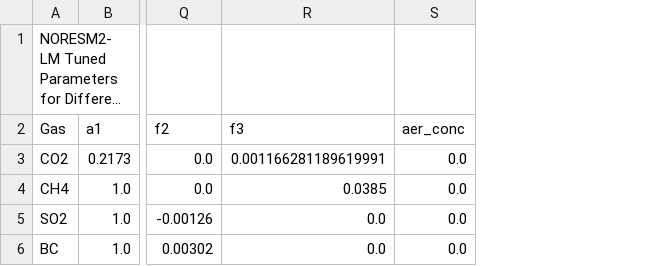
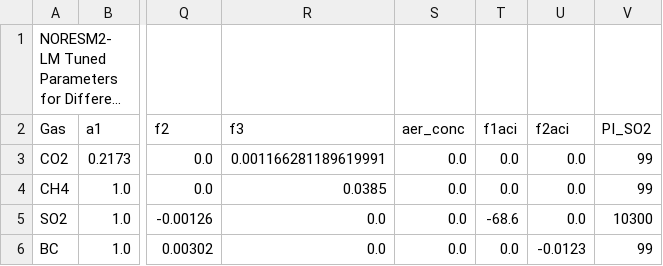
Before and after one commit to shahineb/FaIRGP, a CSV file: src/fair/ancil/gas_parameters_NORESM2-LM.csv, drawn as a sheet; only a part is shown, gaps mark what is left out; long unchanged cells end in …; the diff names each change by its address in the sheet, - before the commit and + after, or states it on an @@ line.

```diff
--- a/src/fair/ancil/gas_parameters_NORESM2-LM.csv
+++ b/src/fair/ancil/gas_parameters_NORESM2-LM.csv
+column T (f1aci), rows 3-6: 0.0 | 0.0 | -68.6 | 0.0
+column U (f2aci), rows 3-6: 0.0 | 0.0 | 0.0 | -0.0123
+column V (PI_SO2), rows 3-6: 99 | 99 | 10300 | 99
```
Also changed, not shown: 22 other files.
